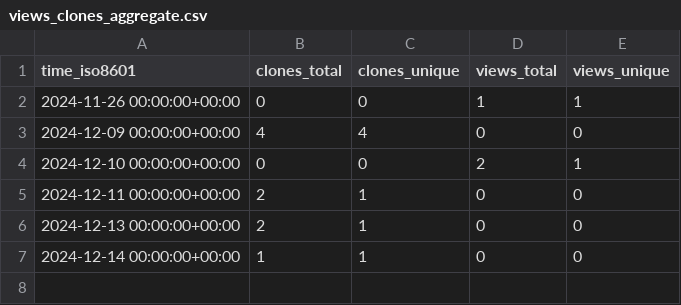
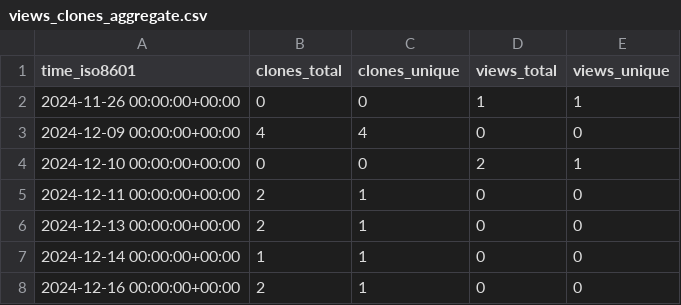
Before and after one commit to cubicleguy/isensor_matlab_uart, a CSV file: cubicleguy/ess_matlab_uart/ghrs-data/views_clones_aggregate.csv, drawn as a sheet; the diff names each change by its address in the sheet, - before the commit and + after, or states it on an @@ line.

```diff
--- a/cubicleguy/ess_matlab_uart/ghrs-data/views_clones_aggregate.csv
+++ b/cubicleguy/ess_matlab_uart/ghrs-data/views_clones_aggregate.csv
+row 8: 2024-12-16 00:00:00+00:00 | 2 | 1 | 0 | 0
```
Also changed, not shown: 1 other file.
